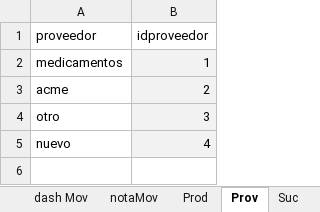
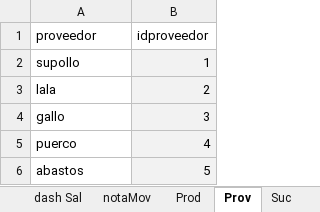
Before and after one commit to pablofts/inventory, an Excel workbook: invent.xlsm, sheet Prov, drawn as a sheet; values as stored, in another font and other column widths than the file's, no borders; table styles not drawn; the diff names each change by its address in the sheet, - before the commit and + after, or states it on an @@ line.

```diff
--- a/invent.xlsm (sheet Prov)
+++ b/invent.xlsm (sheet Prov)
-sheet tab: dash Mov
+sheet tab: dash Sal
-A2 (proveedor): medicamentos
+A2 (proveedor): supollo
-A3 (proveedor): acme
+A3 (proveedor): lala
-A4 (proveedor): otro
+A4 (proveedor): gallo
-A5 (proveedor): nuevo
+A5 (proveedor): puerco
+row 6: abastos | 5
```
Also changed, not shown: sheet hMov, sheet aux lotes, sheet Prod, sheet dash Inv, sheet dash Sal, sheet tMov, 3 more sheets, other sheet tabs, hidden cells.
